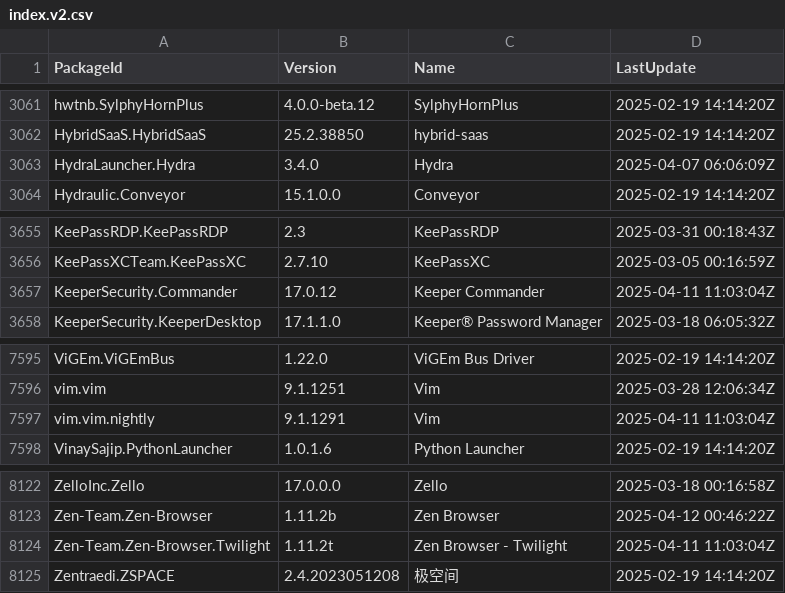
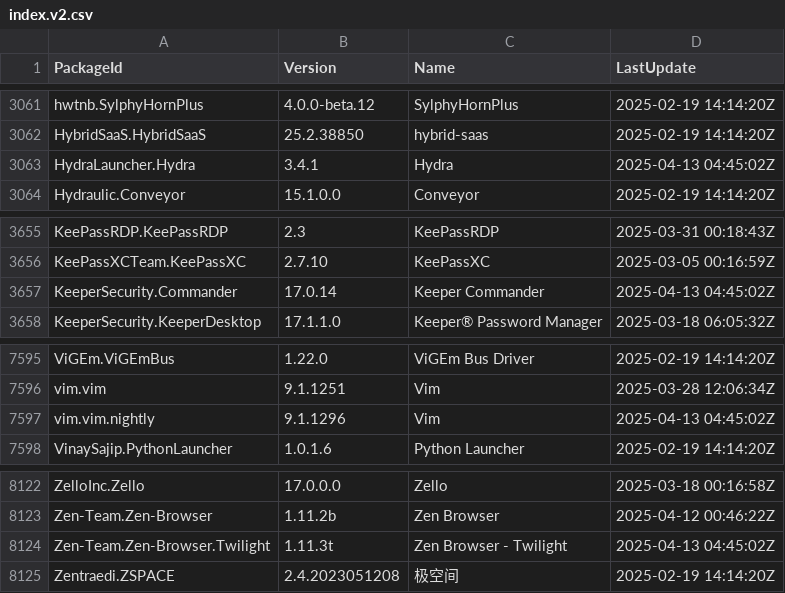
Before and after one commit to svrooij/winget-pkgs-index, a CSV file: index.v2.csv, drawn as a sheet; only a part is shown, gaps mark what is left out; the diff covers the shown part only.

```diff
--- a/index.v2.csv
+++ b/index.v2.csv
@@ -3062,3 +3062,3 @@
 "HybridSaaS.HybridSaaS","25.2.38850","hybrid-saas","2025-02-19 14:14:20Z"
-"HydraLauncher.Hydra","3.4.0","Hydra","2025-04-07 06:06:09Z"
+"HydraLauncher.Hydra","3.4.1","Hydra","2025-04-13 04:45:02Z"
 "Hydraulic.Conveyor","15.1.0.0","Conveyor","2025-02-19 14:14:20Z"
@@ -3656,3 +3656,3 @@
 "KeePassXCTeam.KeePassXC","2.7.10","KeePassXC","2025-03-05 00:16:59Z"
-"KeeperSecurity.Commander","17.0.12","Keeper Commander","2025-04-11 11:03:04Z"
+"KeeperSecurity.Commander","17.0.14","Keeper Commander","2025-04-13 04:45:02Z"
 "KeeperSecurity.KeeperDesktop","17.1.1.0","Keeper® Password Manager","2025-03-18 06:05:32Z"
@@ -7596,3 +7596,3 @@
 "vim.vim","9.1.1251","Vim","2025-03-28 12:06:34Z"
-"vim.vim.nightly","9.1.1291","Vim","2025-04-11 11:03:04Z"
+"vim.vim.nightly","9.1.1296","Vim","2025-04-13 04:45:02Z"
 "VinaySajip.PythonLauncher","1.0.1.6","Python Launcher","2025-02-19 14:14:20Z"
@@ -8123,3 +8123,3 @@
 "Zen-Team.Zen-Browser","1.11.2b","Zen Browser","2025-04-12 00:46:22Z"
-"Zen-Team.Zen-Browser.Twilight","1.11.2t","Zen Browser - Twilight","2025-04-11 11:03:04Z"
+"Zen-Team.Zen-Browser.Twilight","1.11.3t","Zen Browser - Twilight","2025-04-13 04:45:02Z"
 "Zentraedi.ZSPACE","2.4.2023051208","极空间","2025-02-19 14:14:20Z"
```
Also changed, not shown: 10 edited cells elsewhere in this file, index.csv, 2 other files.
